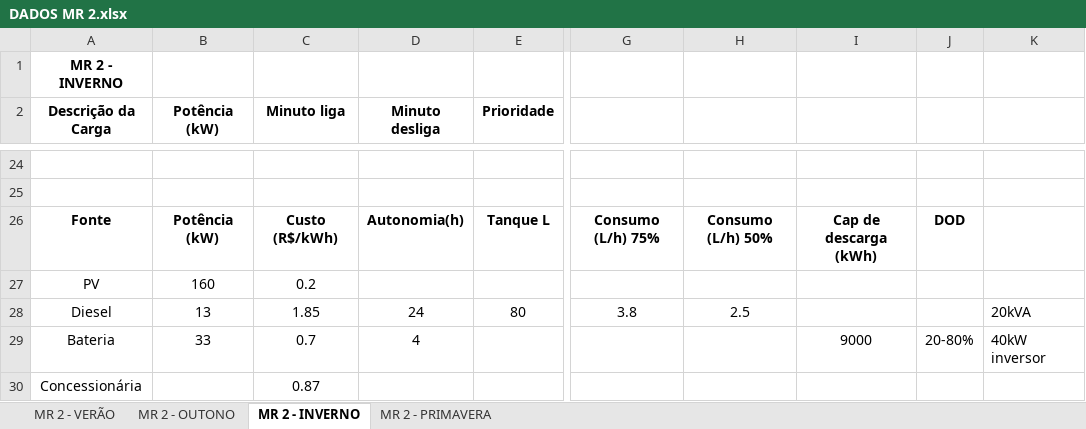
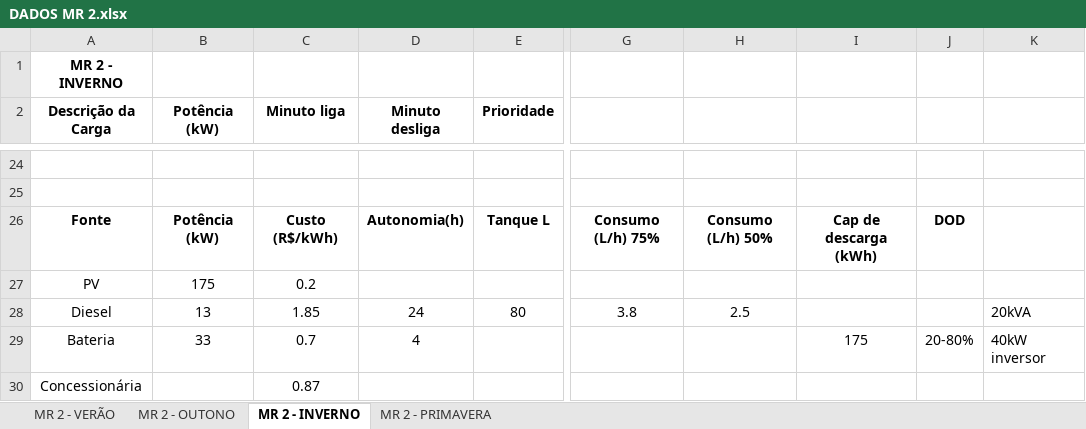
Before and after one commit to llosinskas/claudia_tese, an Excel workbook: exemplos/DADOS MR 2.xlsx, sheet MR 2 - INVERNO, drawn as a sheet; only a part is shown, gaps mark what is left out; values as stored, in another font and other column widths than the file's, no borders; the diff names each change by its address in the sheet, - before the commit and + after, or states it on an @@ line.

```diff
--- a/exemplos/DADOS MR 2.xlsx (sheet MR 2 - INVERNO)
+++ b/exemplos/DADOS MR 2.xlsx (sheet MR 2 - INVERNO)
-B27 (Potência (kW)): 160
+B27 (Potência (kW)): 175
-I29: 9000
+I29: 175
```
Also changed, not shown: sheet MR 2 - VERÃO, sheet MR 2 - PRIMAVERA, sheet MR 2 - OUTONO, 4 other files.
